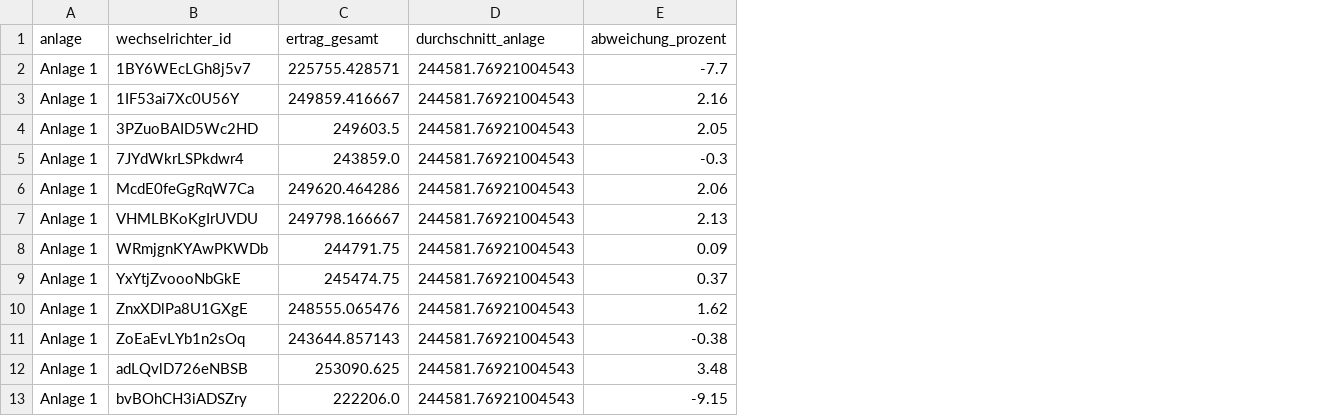
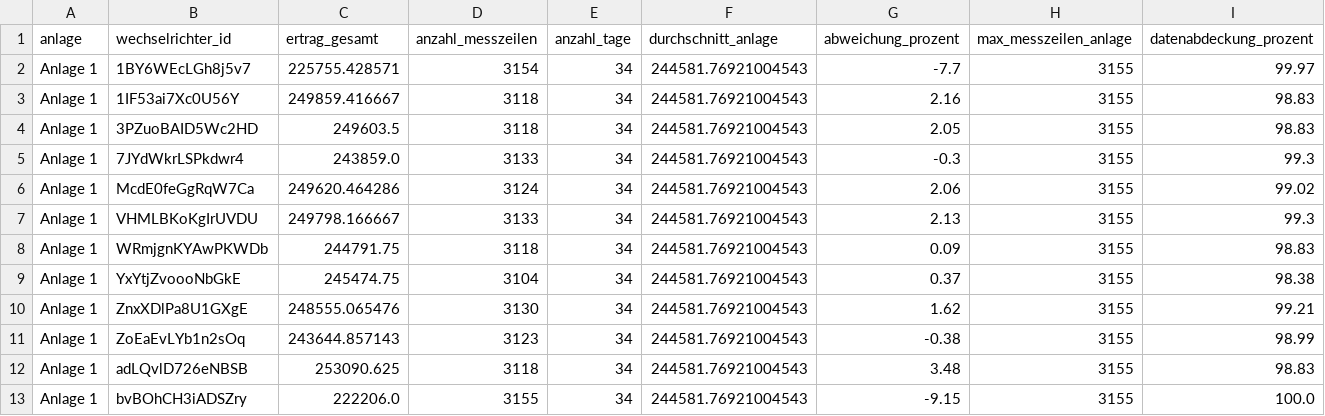
Before and after one commit to AnaStefaniuk/pv-anlagen-datenanalyse, a CSV file: wechselrichter_ergebnisse.csv, drawn as a sheet; only a part is shown; the diff names each change by its address in the sheet, - before the commit and + after, or states it on an @@ line.

Commit message:
PV-Projekt: Datenlücken geprüft und Ergebnisse aktualisiert

```diff
--- a/wechselrichter_ergebnisse.csv
+++ b/wechselrichter_ergebnisse.csv
+column D (anzahl_messzeilen), rows 2-13: 3154 | 3118 | 3118 | 3133 | 3124 | 3133 | 3118 | 3104 | 3130 | 3123 | 3118 | 3155
+column E (anzahl_tage), rows 2-13: all 34
+column H (max_messzeilen_anlage), rows 2-13: all 3155
+column I (datenabdeckung_prozent), rows 2-13: 99.97 | 98.83 | 98.83 | 99.3 | 99.02 | 99.3 | 98.83 | 98.38 | 99.21 | 98.99 | 98.83 | 100.0
```
Also changed, not shown: 4 other files.
